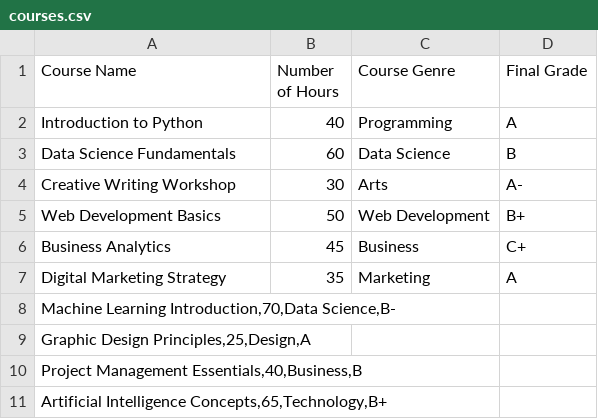
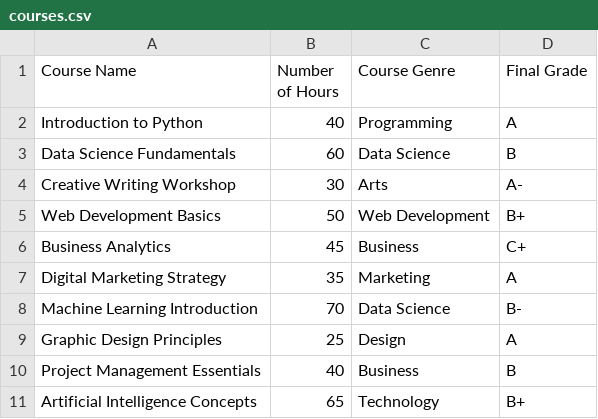
Before and after one commit to InSiDeR-de/data-notations, a CSV file: 03-TextDocumentFormats/courses.csv, drawn as a sheet; removed rows and columns are numbered as before the commit, all else as after; the diff names each change by its address in the sheet, - before the commit and + after, or states it on an @@ line.

```diff
--- a/03-TextDocumentFormats/courses.csv
+++ b/03-TextDocumentFormats/courses.csv
-row 8: Machine Learning Introduction,70,Data Science,B-
-row 9: Graphic Design Principles,25,Design,A
-row 10: Project Management Essentials,40,Business,B
-row 11: Artificial Intelligence Concepts,65,Technology,B+
+row 8: Machine Learning Introduction | 70 | Data Science | B-
+row 9: Graphic Design Principles | 25 | Design | A
+row 10: Project Management Essentials | 40 | Business | B
+row 11: Artificial Intelligence Concepts | 65 | Technology | B+
```
Also changed, not shown: 7 other files.
